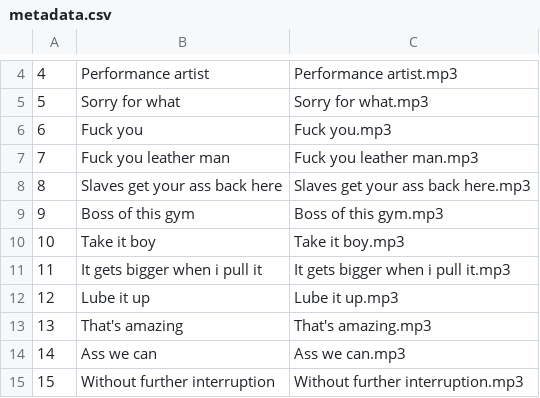
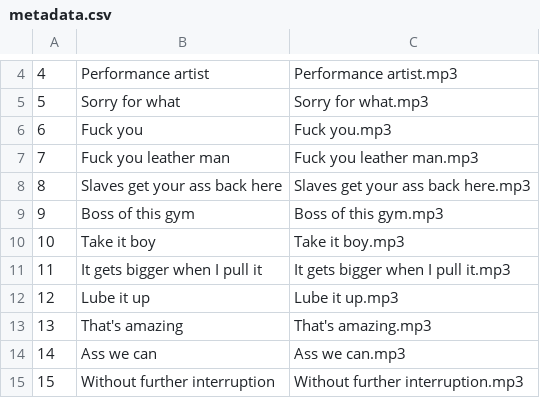
Before and after one commit to Yurets2000/GachiBot, a CSV file: src/main/resources/sound/metadata.csv, drawn as a sheet; only a part is shown, gaps mark what is left out.

Commit message:
Fixed voice file namings

```diff
--- a/src/main/resources/sound/metadata.csv
+++ b/src/main/resources/sound/metadata.csv
@@ -10,3 +10,3 @@
 10,Take it boy,Take it boy.mp3
-11,It gets bigger when i pull it,It gets bigger when i pull it.mp3
+11,It gets bigger when I pull it,It gets bigger when I pull it.mp3
 12,Lube it up,Lube it up.mp3
```
